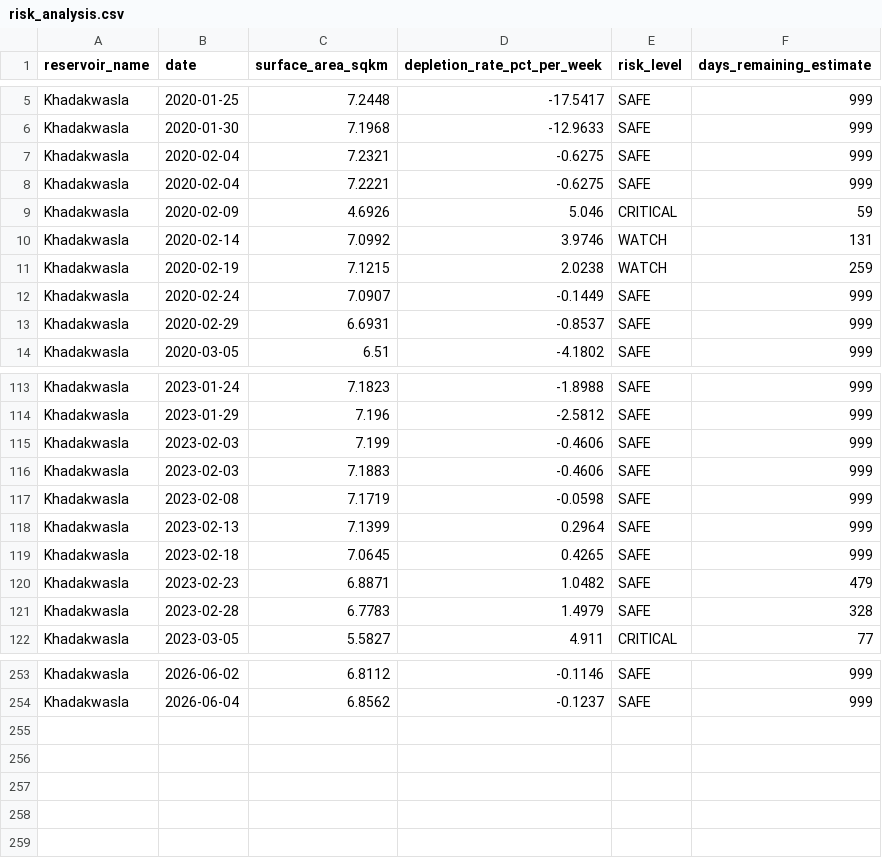
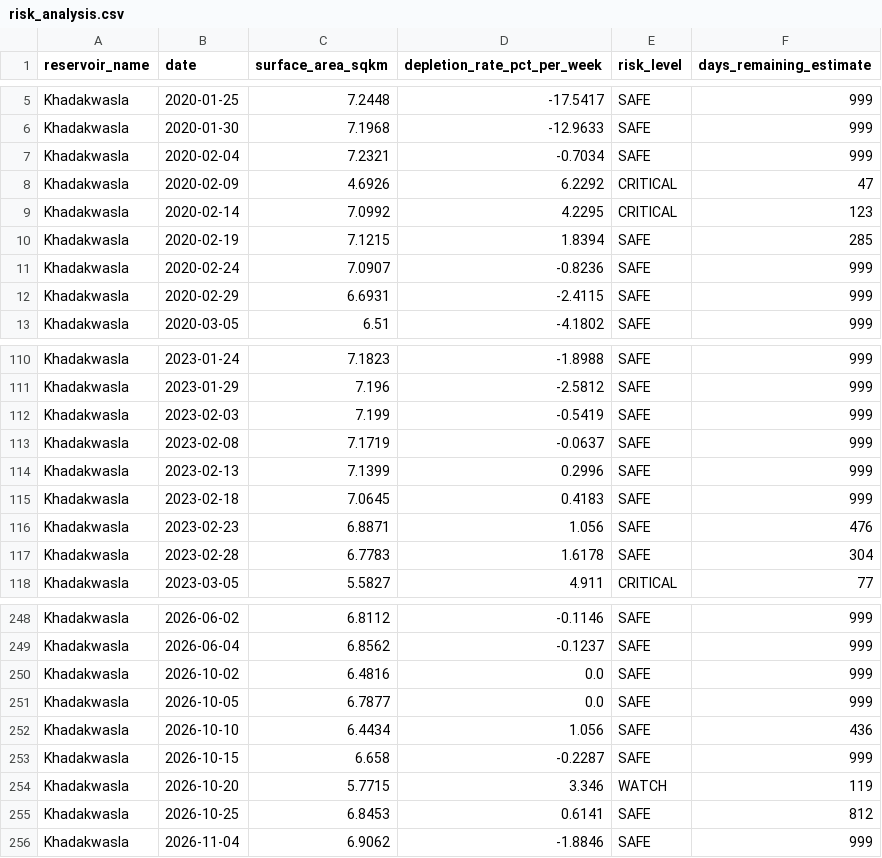
Before and after one commit to Ameyghugarkar/reservoir-watch-2, a CSV file: data/risk_analysis.csv, drawn as a sheet; only a part is shown, gaps mark what is left out; the diff covers the shown part only.

```diff
--- a/data/risk_analysis.csv
+++ b/data/risk_analysis.csv
@@ -6,9 +6,8 @@ Khadakwasla,2020-01-25,7.2448,-17.5417,SAFE,999
 Khadakwasla,2020-01-30,7.1968,-12.9633,SAFE,999
-Khadakwasla,2020-02-04,7.2321,-0.6275,SAFE,999
-Khadakwasla,2020-02-04,7.2221,-0.6275,SAFE,999
-Khadakwasla,2020-02-09,4.6926,5.046,CRITICAL,59
-Khadakwasla,2020-02-14,7.0992,3.9746,WATCH,131
-Khadakwasla,2020-02-19,7.1215,2.0238,WATCH,259
-Khadakwasla,2020-02-24,7.0907,-0.1449,SAFE,999
-Khadakwasla,2020-02-29,6.6931,-0.8537,SAFE,999
+Khadakwasla,2020-02-04,7.2321,-0.7034,SAFE,999
+Khadakwasla,2020-02-09,4.6926,6.2292,CRITICAL,47
+Khadakwasla,2020-02-14,7.0992,4.2295,CRITICAL,123
+Khadakwasla,2020-02-19,7.1215,1.8394,SAFE,285
+Khadakwasla,2020-02-24,7.0907,-0.8236,SAFE,999
+Khadakwasla,2020-02-29,6.6931,-2.4115,SAFE,999
 Khadakwasla,2020-03-05,6.51,-4.1802,SAFE,999
@@ -114,9 +111,8 @@ Khadakwasla,2023-01-24,7.1823,-1.8988,SAFE,999
 Khadakwasla,2023-01-29,7.196,-2.5812,SAFE,999
-Khadakwasla,2023-02-03,7.199,-0.4606,SAFE,999
-Khadakwasla,2023-02-03,7.1883,-0.4606,SAFE,999
-Khadakwasla,2023-02-08,7.1719,-0.0598,SAFE,999
-Khadakwasla,2023-02-13,7.1399,0.2964,SAFE,999
-Khadakwasla,2023-02-18,7.0645,0.4265,SAFE,999
-Khadakwasla,2023-02-23,6.8871,1.0482,SAFE,479
-Khadakwasla,2023-02-28,6.7783,1.4979,SAFE,328
+Khadakwasla,2023-02-03,7.199,-0.5419,SAFE,999
+Khadakwasla,2023-02-08,7.1719,-0.0637,SAFE,999
+Khadakwasla,2023-02-13,7.1399,0.2996,SAFE,999
+Khadakwasla,2023-02-18,7.0645,0.4183,SAFE,999
+Khadakwasla,2023-02-23,6.8871,1.056,SAFE,476
+Khadakwasla,2023-02-28,6.7783,1.6178,SAFE,304
 Khadakwasla,2023-03-05,5.5827,4.911,CRITICAL,77
@@ -254 +249,8 @@ Khadakwasla,2026-06-02,6.8112,-0.1146,SAFE,999
 Khadakwasla,2026-06-04,6.8562,-0.1237,SAFE,999
+Khadakwasla,2026-10-02,6.4816,0.0,SAFE,999
+Khadakwasla,2026-10-05,6.7877,0.0,SAFE,999
+Khadakwasla,2026-10-10,6.4434,1.056,SAFE,436
+Khadakwasla,2026-10-15,6.658,-0.2287,SAFE,999
+Khadakwasla,2026-10-20,5.7715,3.346,WATCH,119
+Khadakwasla,2026-10-25,6.8453,0.6141,SAFE,812
+Khadakwasla,2026-11-04,6.9062,-1.8846,SAFE,999
```
Also changed, not shown: 3 removed rows and 16 edited cells elsewhere in this file, data/reservoir_data.csv.
